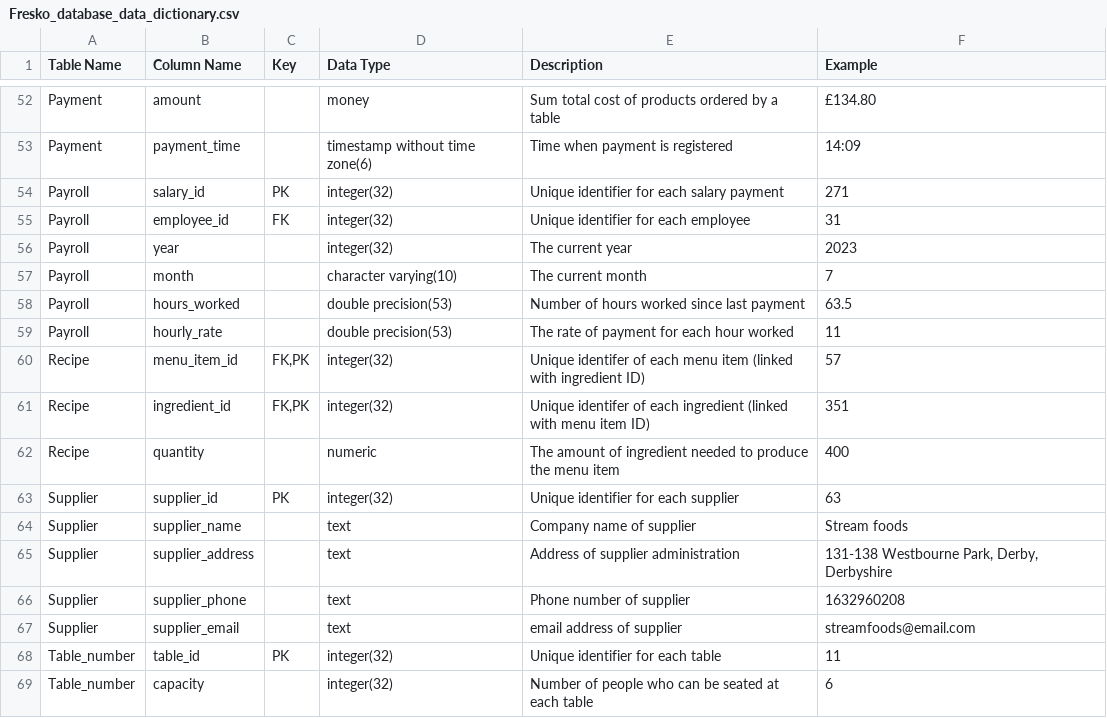
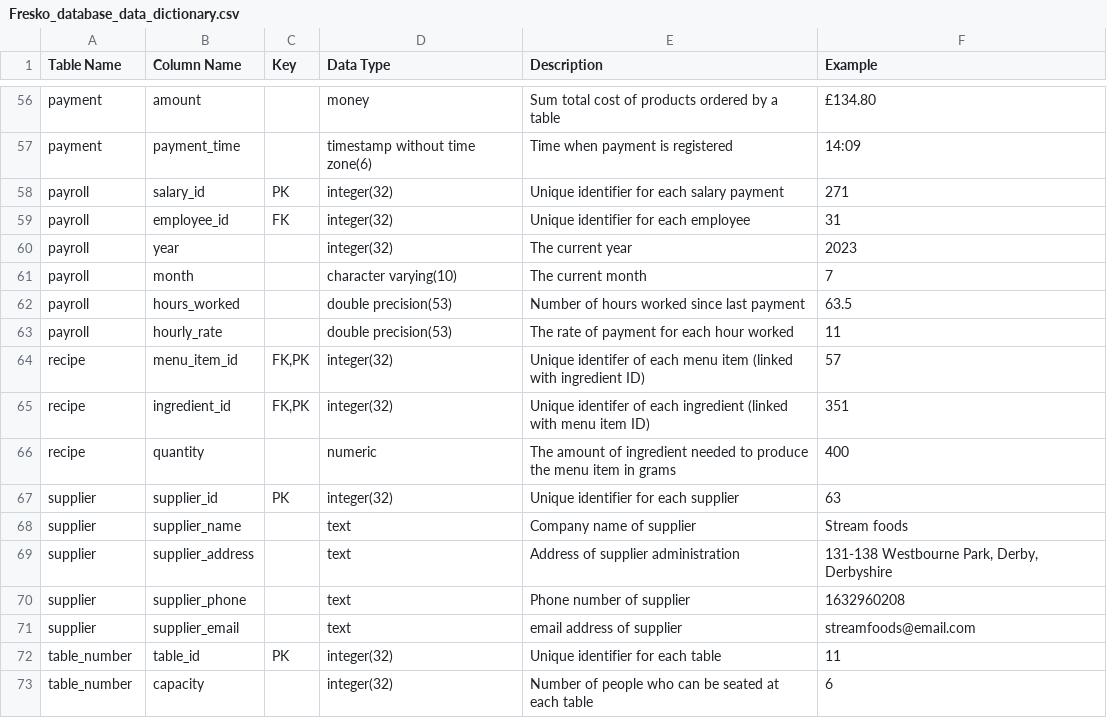
Before and after one commit to granolaameobi/fresko, a CSV file: database/Fresko_database_data_dictionary.csv, drawn as a sheet; only a part is shown, gaps mark what is left out; addresses are those after the commit; the diff covers the shown part only; the diff names each change by its address in the sheet, - before the commit and + after, or states it on an @@ line.

```diff
--- a/database/Fresko_database_data_dictionary.csv
+++ b/database/Fresko_database_data_dictionary.csv
-A56:A57 (Table Name): Payment
+A56:A57 (Table Name): payment
-A58:A63 (Table Name): Payroll
+A58:A63 (Table Name): payroll
-A64:A66 (Table Name): Recipe
+A64:A66 (Table Name): recipe
-E66 (Description): …menu item
+E66 (Description): …menu item in grams
-A67:A71 (Table Name): Supplier
+A67:A71 (Table Name): supplier
-A72:A73 (Table Name): Table_number
+A72:A73 (Table Name): table_number
```
Also changed, not shown: 7 added rows, 3 removed rows and 55 edited cells elsewhere in this file.
